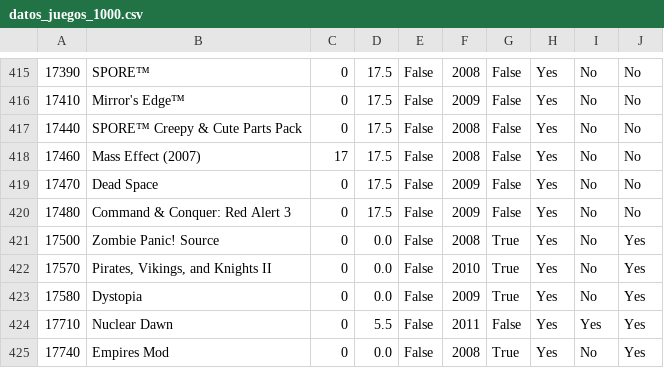
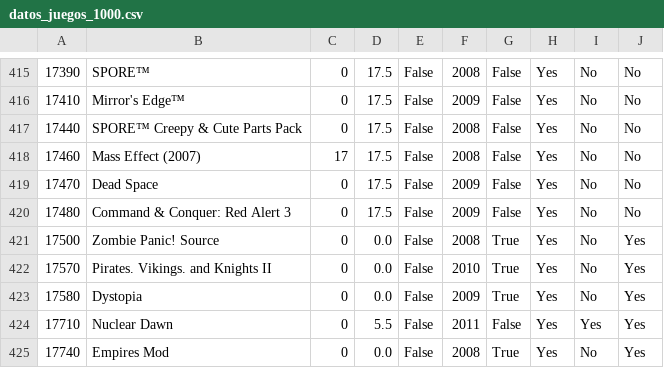
Before and after one commit to LeoVergaraS/lab1sistope, a CSV file: datos_juegos_1000.csv, drawn as a sheet; only a part is shown, gaps mark what is left out; the diff covers the shown part only.

```diff
--- a/datos_juegos_1000.csv
+++ b/datos_juegos_1000.csv
@@ -421,3 +421,3 @@
 17500,Zombie Panic! Source,0,0.0,False,2008,True,Yes,No,Yes
-17570,"Pirates, Vikings, and Knights II",0,0.0,False,2010,True,Yes,No,Yes
+17570,"Pirates. Vikings. and Knights II",0,0.0,False,2010,True,Yes,No,Yes
 17580,Dystopia,0,0.0,False,2009,True,Yes,No,Yes
```
Also changed, not shown: 16 edited cells elsewhere in this file, datos_juegos_2000.csv, datos_juegos_3000.csv, 10 other files.
